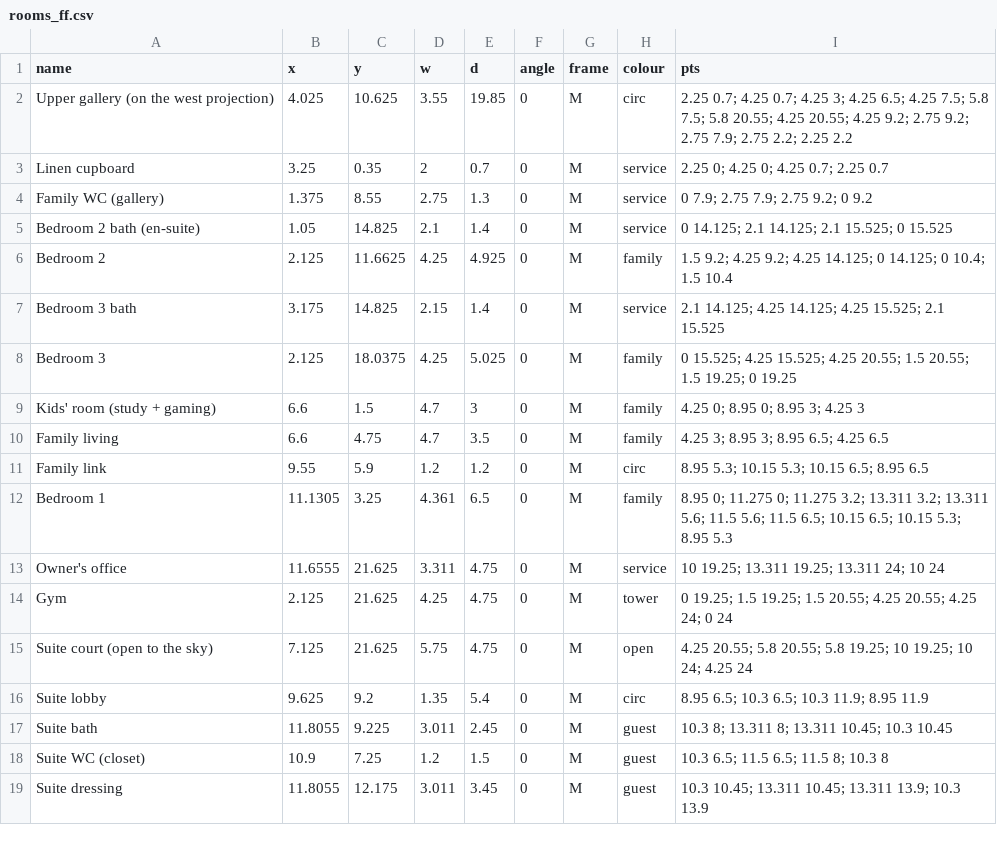
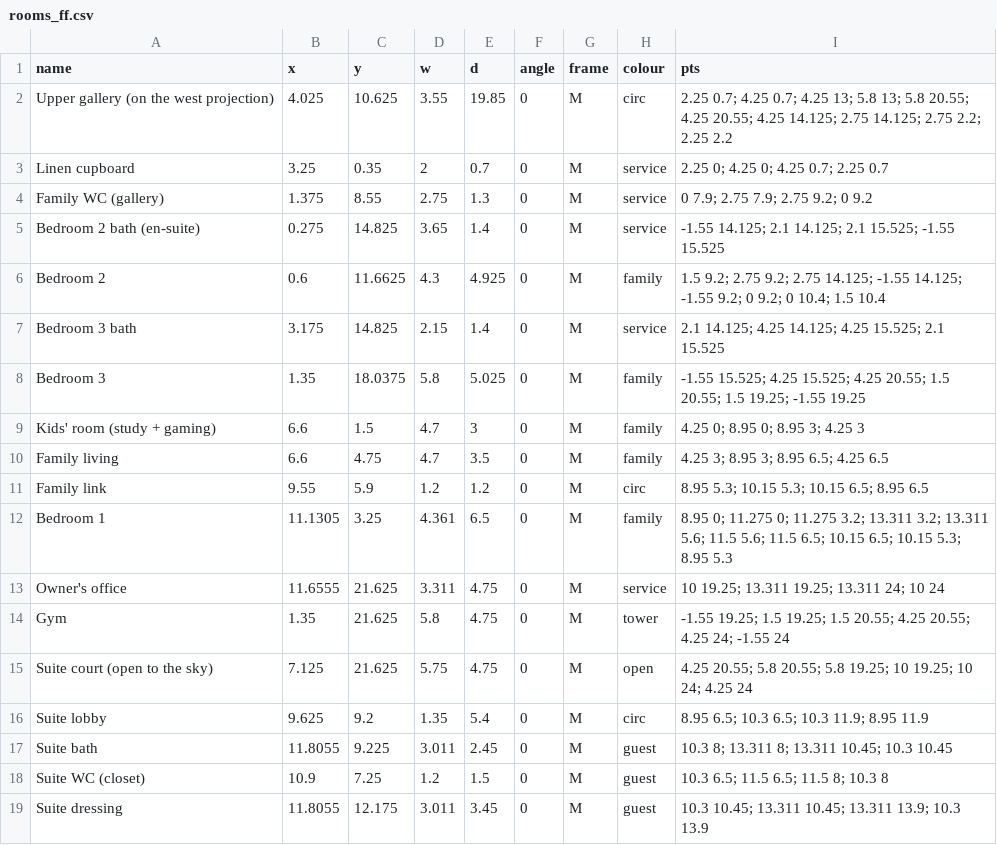
Before and after one commit to ahl20006/House_git, a CSV file: taif_house/data/rooms_ff.csv, drawn as a sheet; only a part is shown.

```diff
--- a/taif_house/data/rooms_ff.csv
+++ b/taif_house/data/rooms_ff.csv
@@ -1,9 +1,9 @@
 name,x,y,w,d,angle,frame,colour,pts
-Upper gallery (on the west projection),4.025,10.625,3.55,19.85,0,M,circ,2.25 0.7; 4.25 0.7; 4.25 3; 4.25 6.5; 4.25 7.5; 5.8 7.5; 5.8 20.55; 4.25 20.55; 4.25 9.2; 2.75 9.2; 2.75 7.9; 2.75 2.2; 2.25 2.2
+Upper gallery (on the west projection),4.025,10.625,3.55,19.85,0,M,circ,2.25 0.7; 4.25 0.7; 4.25 13; 5.8 13; 5.8 20.55; 4.25 20.55; 4.25 14.125; 2.75 14.125; 2.75 2.2; 2.25 2.2
 Linen cupboard,3.25,0.35,2,0.7,0,M,service,2.25 0; 4.25 0; 4.25 0.7; 2.25 0.7
 Family WC (gallery),1.375,8.55,2.75,1.3,0,M,service,0 7.9; 2.75 7.9; 2.75 9.2; 0 9.2
-Bedroom 2 bath (en-suite),1.05,14.825,2.1,1.4,0,M,service,0 14.125; 2.1 14.125; 2.1 15.525; 0 15.525
-Bedroom 2,2.125,11.6625,4.25,4.925,0,M,family,1.5 9.2; 4.25 9.2; 4.25 14.125; 0 14.125; 0 10.4; 1.5 10.4
+Bedroom 2 bath (en-suite),0.275,14.825,3.65,1.4,0,M,service,-1.55 14.125; 2.1 14.125; 2.1 15.525; -1.55 15.525
+Bedroom 2,0.6,11.6625,4.3,4.925,0,M,family,1.5 9.2; 2.75 9.2; 2.75 14.125; -1.55 14.125; -1.55 9.2; 0 9.2; 0 10.4; 1.5 10.4
 Bedroom 3 bath,3.175,14.825,2.15,1.4,0,M,service,2.1 14.125; 4.25 14.125; 4.25 15.525; 2.1 15.525
-Bedroom 3,2.125,18.0375,4.25,5.025,0,M,family,0 15.525; 4.25 15.525; 4.25 20.55; 1.5 20.55; 1.5 19.25; 0 19.25
+Bedroom 3,1.35,18.0375,5.8,5.025,0,M,family,-1.55 15.525; 4.25 15.525; 4.25 20.55; 1.5 20.55; 1.5 19.25; -1.55 19.25
 Kids' room (study + gaming),6.6,1.5,4.7,3,0,M,family,4.25 0; 8.95 0; 8.95 3; 4.25 3
@@ -13,3 +13,3 @@ Bedroom 1,11.1305,3.25,4.361,6.5,0,M,family,8.95 0; 11.275 0; 11.275 3.2; 13.311
 Owner's office,11.6555,21.625,3.311,4.75,0,M,service,10 19.25; 13.311 19.25; 13.311 24; 10 24
-Gym,2.125,21.625,4.25,4.75,0,M,tower,0 19.25; 1.5 19.25; 1.5 20.55; 4.25 20.55; 4.25 24; 0 24
+Gym,1.35,21.625,5.8,4.75,0,M,tower,-1.55 19.25; 1.5 19.25; 1.5 20.55; 4.25 20.55; 4.25 24; -1.55 24
 Suite court (open to the sky),7.125,21.625,5.75,4.75,0,M,open,4.25 20.55; 5.8 20.55; 5.8 19.25; 10 19.25; 10 24; 4.25 24
```
Also changed, not shown: 11 other files.
